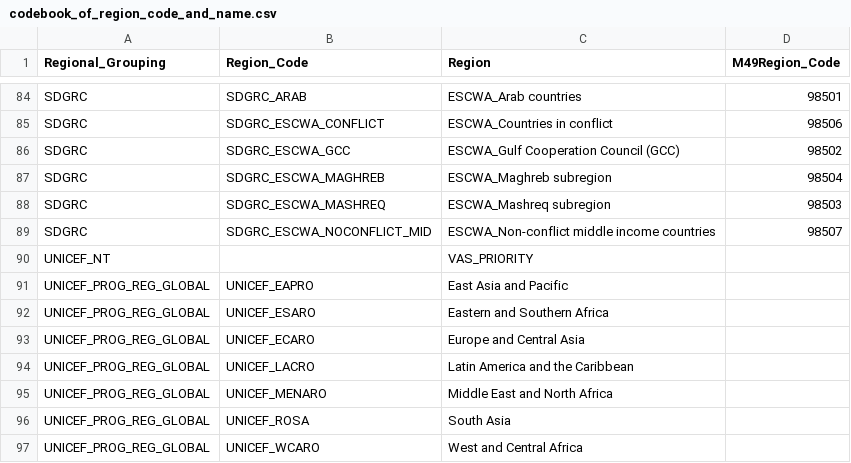
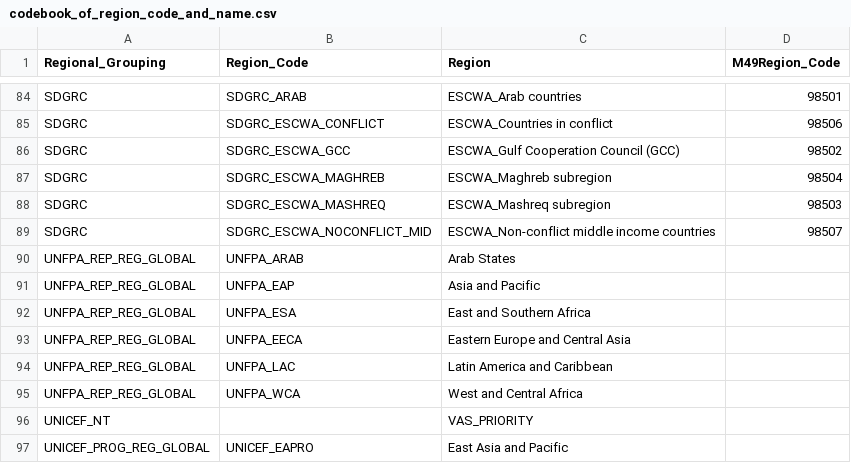
Before and after one commit to unicef-drp/Country-and-Region-Metadata, a CSV file: output/codebook_of_region_code_and_name.csv, drawn as a sheet; only a part is shown, gaps mark what is left out; the shorter side is filled out with more unchanged rows; the diff names each change by its address in the sheet, - before the commit and + after, or states it on an @@ line.

Commit message:
UNFPA Reporting Regions

```diff
--- a/output/codebook_of_region_code_and_name.csv
+++ b/output/codebook_of_region_code_and_name.csv
+row 90: UNFPA_REP_REG_GLOBAL | UNFPA_ARAB | Arab States
+row 91: UNFPA_REP_REG_GLOBAL | UNFPA_EAP | Asia and Pacific
+row 92: UNFPA_REP_REG_GLOBAL | UNFPA_ESA | East and Southern Africa
+row 93: UNFPA_REP_REG_GLOBAL | UNFPA_EECA | Eastern Europe and Central Asia
+row 94: UNFPA_REP_REG_GLOBAL | UNFPA_LAC | Latin America and Caribbean
+row 95: UNFPA_REP_REG_GLOBAL | UNFPA_WCA | West and Central Africa
```
Also changed, not shown: 5 other files.
